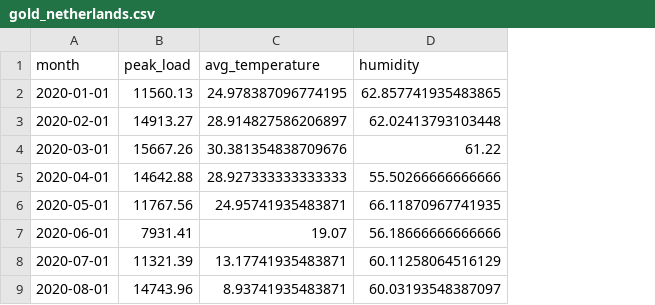
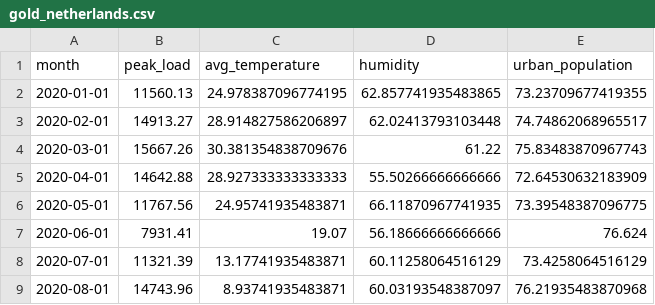
Before and after one commit to pipe99f/electricity_time_series, a CSV file: data/gold_netherlands.csv, drawn as a sheet; only a part is shown; the diff names each change by its address in the sheet, - before the commit and + after, or states it on an @@ line.

Commit message:
update gold data

```diff
--- a/data/gold_netherlands.csv
+++ b/data/gold_netherlands.csv
+column E (urban_population), rows 2-9: 73.23709677419355 | 74.74862068965517 | 75.83483870967743 | 72.64530632183909 | 73.39548387096775 | 76.624 | 73.4258064516129 | 76.21935483870968
```
